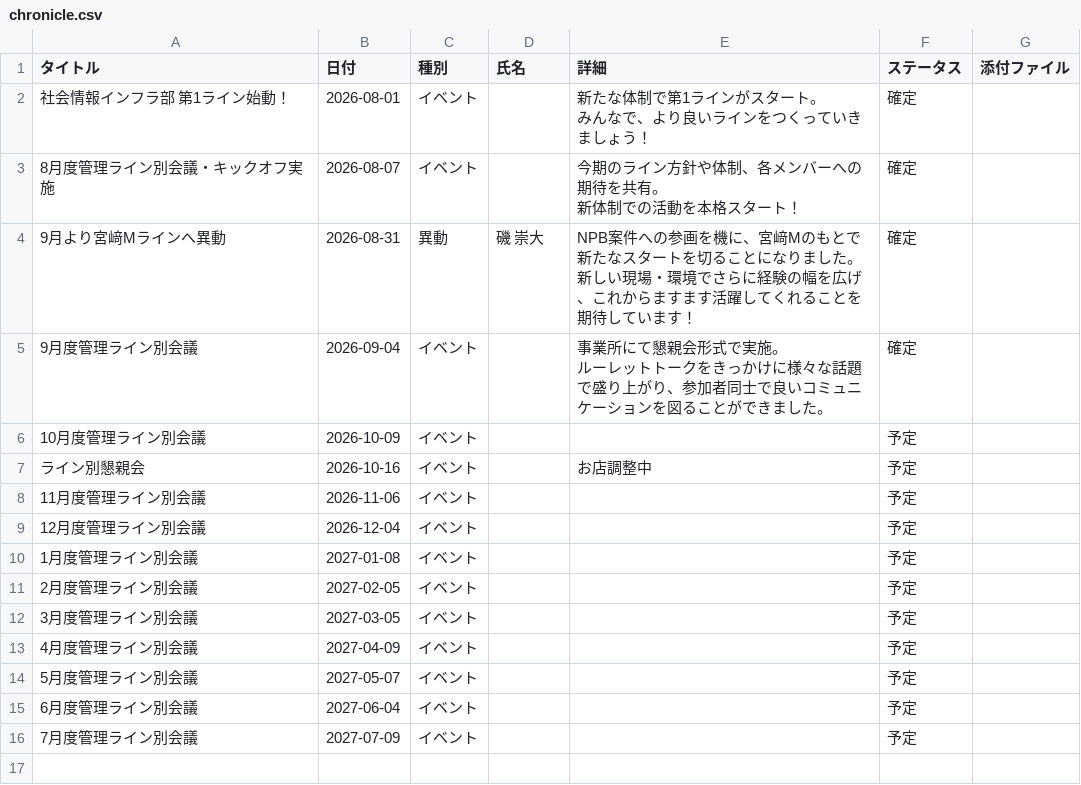
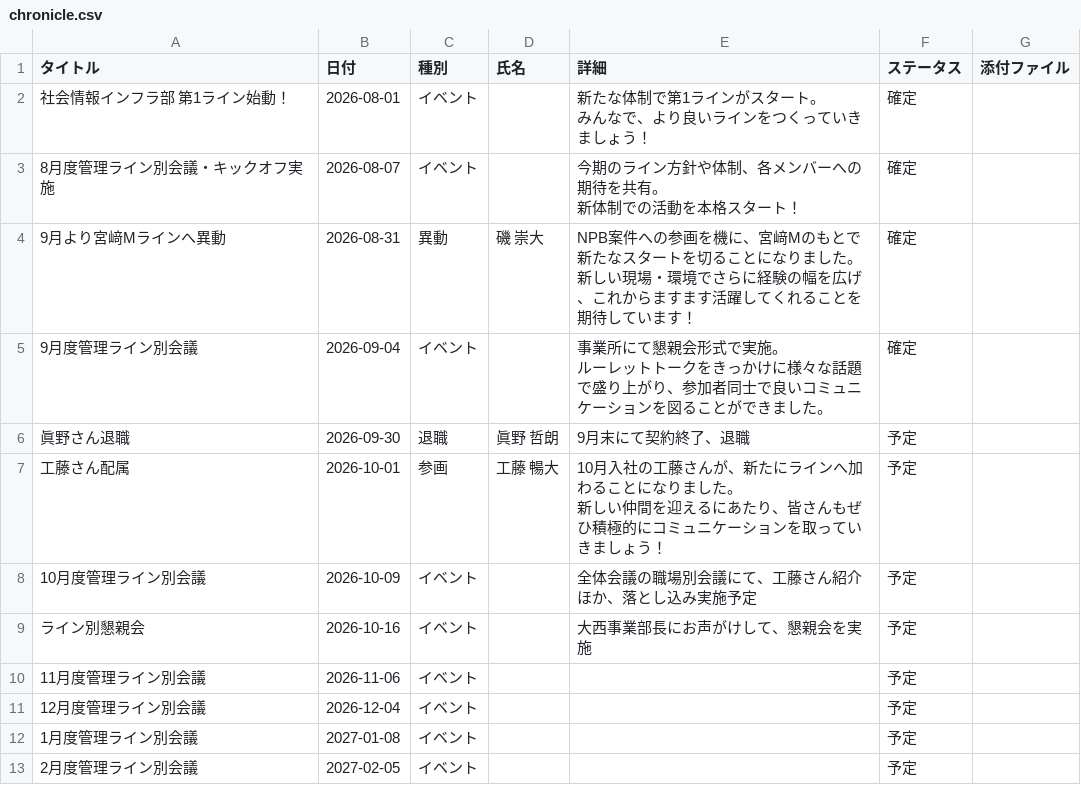
Before and after one commit to my000594/team-dashboard-fy2027, a CSV file: data/chronicle.csv, drawn as a sheet; only a part is shown; the shorter side is filled out with more unchanged rows.

```diff
--- a/data/chronicle.csv
+++ b/data/chronicle.csv
@@ -9,4 +9,7 @@
 ルーレットトークをきっかけに様々な話題で盛り上がり、参加者同士で良いコミュニケーションを図ることができました。",確定,
-10月度管理ライン別会議,2026-10-09,イベント,,,予定,
-ライン別懇親会,2026-10-16,イベント,,お店調整中,予定,
+眞野さん退職,2026-09-30,退職,眞野 哲朗,9月末にて契約終了、退職,予定,
+工藤さん配属,2026-10-01,参画,工藤 暢大,"10月入社の工藤さんが、新たにラインへ加わることになりました。
+新しい仲間を迎えるにあたり、皆さんもぜひ積極的にコミュニケーションを取っていきましょう！",予定,
+10月度管理ライン別会議,2026-10-09,イベント,,全体会議の職場別会議にて、工藤さん紹介ほか、落とし込み実施予定,予定,
+ライン別懇親会,2026-10-16,イベント,,大西事業部長にお声がけして、懇親会を実施,予定,
 11月度管理ライン別会議,2026-11-06,イベント,,,予定,
```
Also changed, not shown: data/members/member_master.csv, 1 other file.
